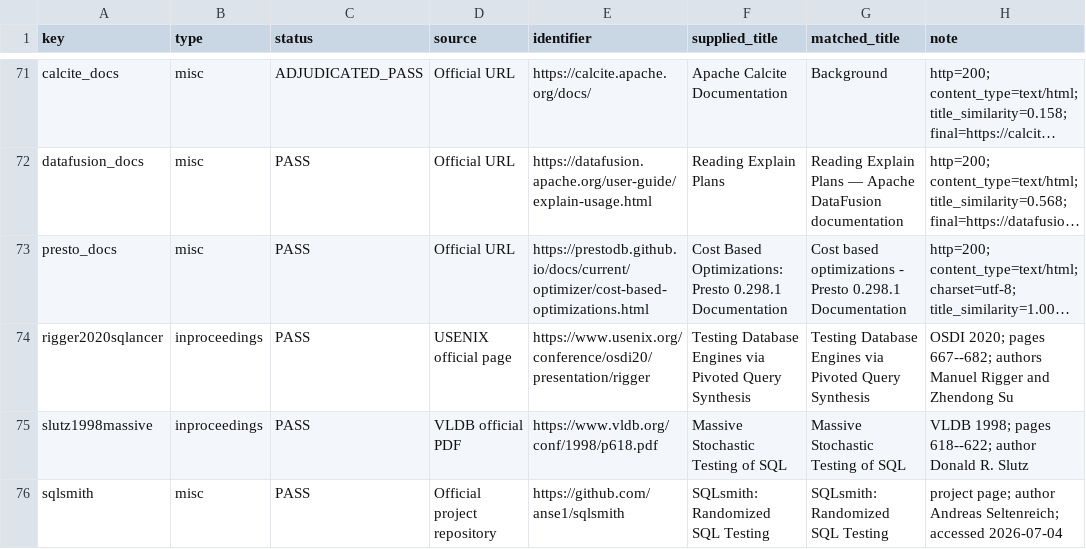
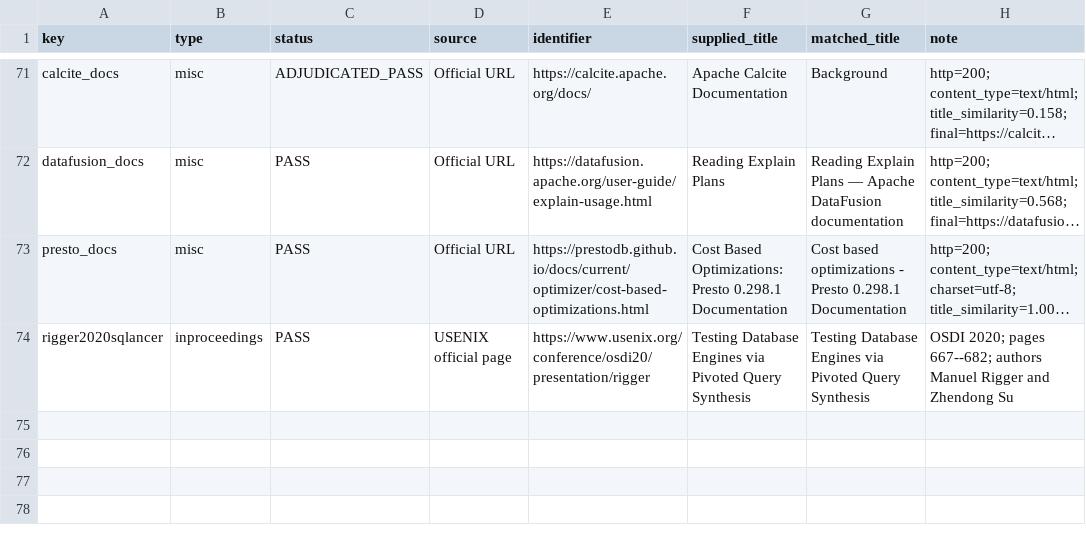
Before and after one commit to Haoyi-Zhang/OptSemC, a CSV file: artifact/evaluation/reference_primary_adjudication.csv, drawn as a sheet; only a part is shown, gaps mark what is left out; long unchanged cells end in …; the diff names each change by its address in the sheet, - before the commit and + after, or states it on an @@ line.

Commit message:
Sync reference audit ledgers

```diff
--- a/artifact/evaluation/reference_primary_adjudication.csv
+++ b/artifact/evaluation/reference_primary_adjudication.csv
-row 75: slutz1998massive | inproceedings | PASS | VLDB official PDF | https://www.vldb.org/conf/1998/p618.pdf | Massive Stochastic Testing of SQL | Massive Stochastic Testing of SQL | VLDB 1998; pages 618--622; author Donald R. Slutz
-row 76: sqlsmith | misc | PASS | Official project repository | https://github.com/anse1/sqlsmith | SQLsmith: Randomized SQL Testing | SQLsmith: Randomized SQL Testing | project page; author Andreas Seltenreich; accessed 2026-07-04
```
Also changed, not shown: 2 other files.
